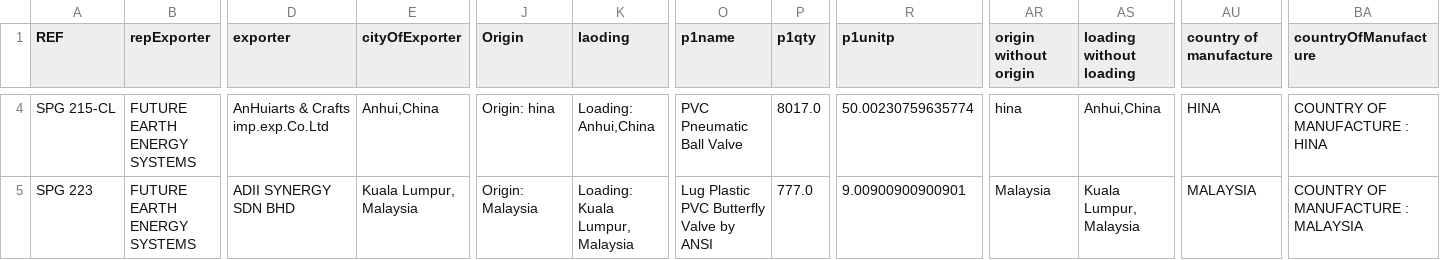
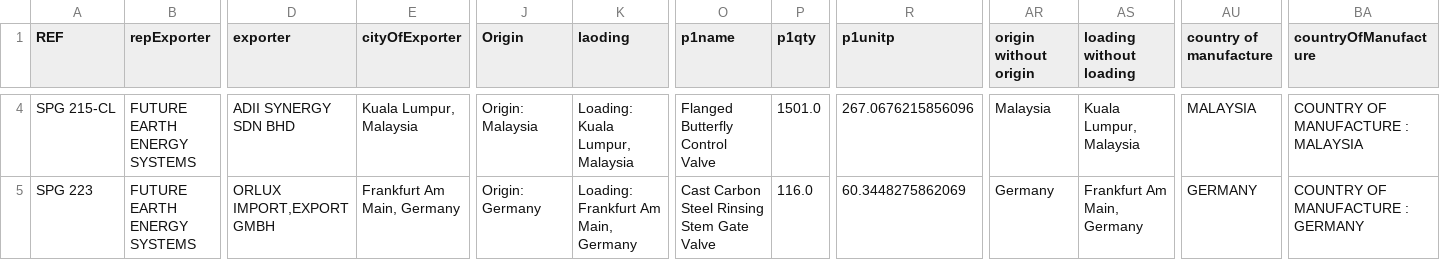
Before and after one commit to aminkhod/Abacas-transaction, a CSV file: Tracking Sheet output.csv, drawn as a sheet; only a part is shown, gaps mark what is left out; the diff covers the shown part only; the diff names each change by its address in the sheet, - before the commit and + after, or states it on an @@ line.

```diff
--- a/Tracking Sheet output.csv
+++ b/Tracking Sheet output.csv
-D4 (exporter): AnHuiarts & Crafts imp.exp.Co.Ltd
+D4 (exporter): ADII SYNERGY SDN BHD
-E4 (cityOfExporter): Anhui,China
+E4 (cityOfExporter): Kuala Lumpur, Malaysia
-J4 (Origin): Origin: hina
+J4 (Origin): Origin: Malaysia
-K4 (laoding): Loading: Anhui,China
+K4 (laoding): Loading: Kuala Lumpur, Malaysia
-O4 (p1name): PVC Pneumatic Ball Valve
+O4 (p1name): Flanged Butterfly Control Valve
-P4 (p1qty): 8017.0
+P4 (p1qty): 1501.0
-R4 (p1unitp): 50.00230759635774
+R4 (p1unitp): 267.0676215856096
-AR4 (origin without origin): hina
+AR4 (origin without origin): Malaysia
-AS4 (loading without loading): Anhui,China
+AS4 (loading without loading): Kuala Lumpur, Malaysia
-AU4 (country of manufacture): HINA
+AU4 (country of manufacture): MALAYSIA
-BA4 (countryOfManufacture): COUNTRY OF MANUFACTURE : HINA
+BA4 (countryOfManufacture): COUNTRY OF MANUFACTURE : MALAYSIA
-D5 (exporter): ADII SYNERGY SDN BHD
+D5 (exporter): ORLUX IMPORT,EXPORT GMBH
-E5 (cityOfExporter): Kuala Lumpur, Malaysia
+E5 (cityOfExporter): Frankfurt Am Main, Germany
-J5 (Origin): Origin: Malaysia
+J5 (Origin): Origin: Germany
-K5 (laoding): Loading: Kuala Lumpur, Malaysia
+K5 (laoding): Loading: Frankfurt Am Main, Germany
-O5 (p1name): Lug Plastic PVC Butterfly Valve by ANSI
+O5 (p1name): Cast Carbon Steel Rinsing Stem Gate Valve
-P5 (p1qty): 777.0
+P5 (p1qty): 116.0
-R5 (p1unitp): 9.00900900900901
+R5 (p1unitp): 60.3448275862069
-AR5 (origin without origin): Malaysia
+AR5 (origin without origin): Germany
-AS5 (loading without loading): Kuala Lumpur, Malaysia
+AS5 (loading without loading): Frankfurt Am Main, Germany
-AU5 (country of manufacture): MALAYSIA
+AU5 (country of manufacture): GERMANY
-BA5 (countryOfManufacture): COUNTRY OF MANUFACTURE : MALAYSIA
+BA5 (countryOfManufacture): COUNTRY OF MANUFACTURE : GERMANY
```
Also changed, not shown: 81 edited cells elsewhere in this file, 2 other files.
